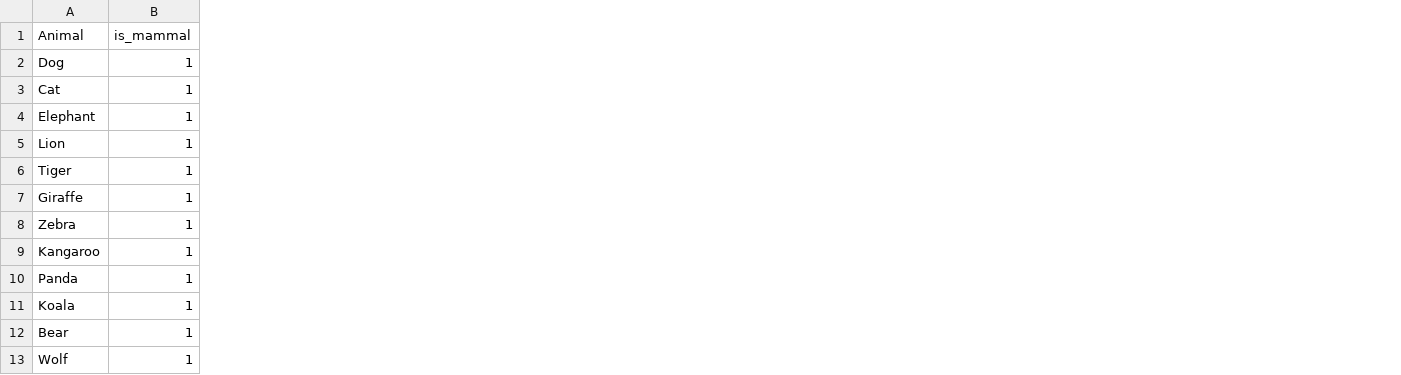
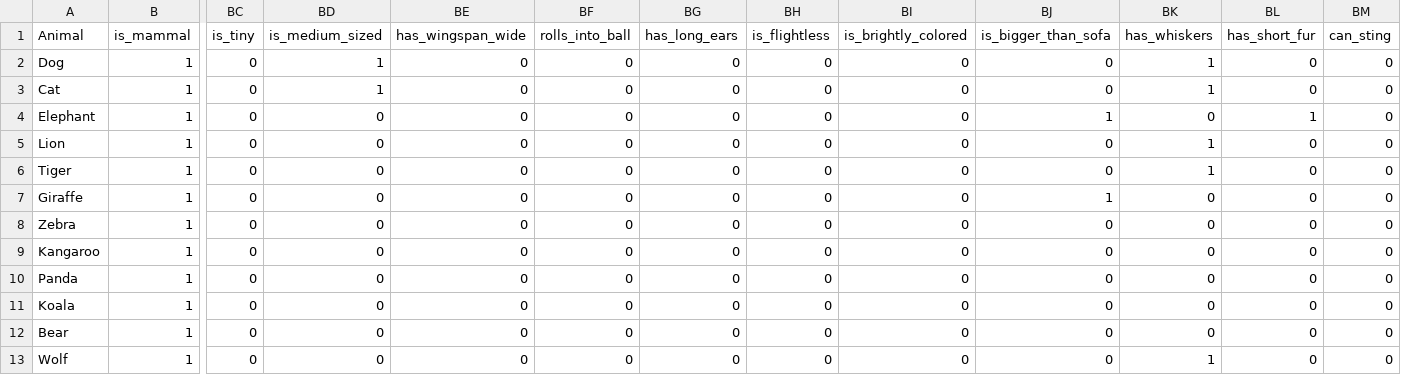
Before and after one commit to stevenrichter16/GuessMyWord, a CSV file: 20 Questions/animals_20q.csv, drawn as a sheet; only a part is shown, gaps mark what is left out; the diff names each change by its address in the sheet, - before the commit and + after, or states it on an @@ line.

Commit message:
Added questions

```diff
--- a/20 Questions/animals_20q.csv
+++ b/20 Questions/animals_20q.csv
+column BC (is_tiny), rows 2-13: all 0
+column BD (is_medium_sized), rows 2-13: 1 | 1 | 0 | 0 | 0 | 0 | 0 | 0 | 0 | 0 | 0 | 0
+column BE (has_wingspan_wide), rows 2-13: all 0
+column BF (rolls_into_ball), rows 2-13: all 0
+column BG (has_long_ears), rows 2-13: all 0
+column BH (is_flightless), rows 2-13: all 0
+column BI (is_brightly_colored), rows 2-13: all 0
+column BJ (is_bigger_than_sofa), rows 2-13: 0 | 0 | 1 | 0 | 0 | 1 | 0 | 0 | 0 | 0 | 0 | 0
+column BK (has_whiskers), rows 2-13: 1 | 1 | 0 | 1 | 1 | 0 | 0 | 0 | 0 | 0 | 0 | 1
+column BL (has_short_fur), rows 2-13: 0 | 0 | 1 | 0 | 0 | 0 | 0 | 0 | 0 | 0 | 0 | 0
+column BM (can_sting), rows 2-13: all 0
```
Also changed, not shown: 3 other files.
